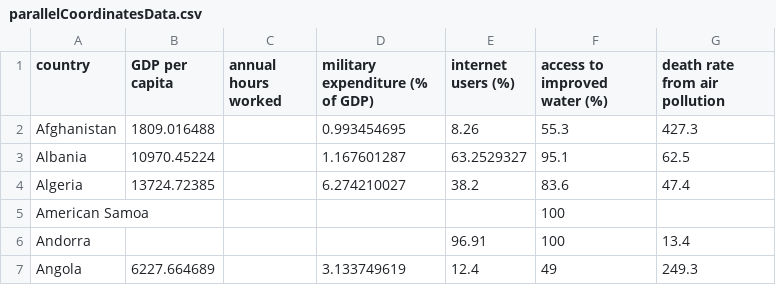
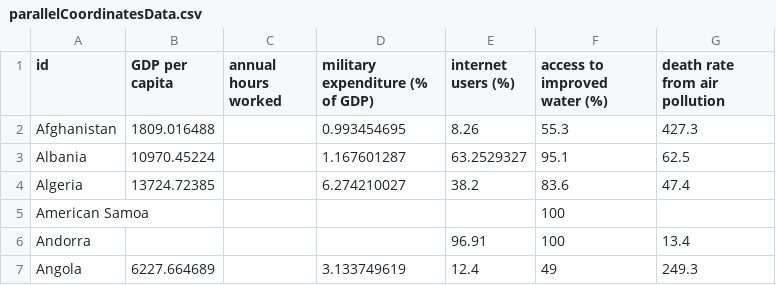
Before and after one commit to nikolas-br/nivo-visualisierung, a CSV file: csv/parallelCoordinatesData.csv, drawn as a sheet; only a part is shown.

```diff
--- a/csv/parallelCoordinatesData.csv
+++ b/csv/parallelCoordinatesData.csv
@@ -1,2 +1,2 @@
-country,GDP per capita,annual hours worked,military expenditure (% of GDP),internet users (%),access to improved water (%),death rate from air pollution
+id,GDP per capita,annual hours worked,military expenditure (% of GDP),internet users (%),access to improved water (%),death rate from air pollution
 Afghanistan,1809.016488,,0.993454695,8.26,55.3,427.3
```
Also changed, not shown: 3 other files.
